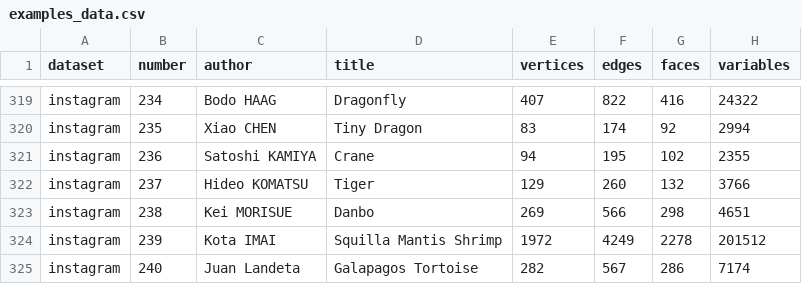
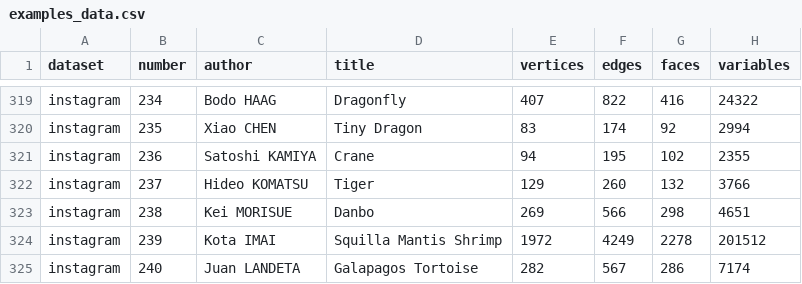
Before and after one commit to origamimagiro/flat-folder, a CSV file: examples/examples_data.csv, drawn as a sheet; only a part is shown, gaps mark what is left out; the diff names each change by its address in the sheet, - before the commit and + after, or states it on an @@ line.

Commit message:
author capitalization

```diff
--- a/examples/examples_data.csv
+++ b/examples/examples_data.csv
-C325 (author): Juan Landeta
+C325 (author): Juan LANDETA
```
Also changed, not shown: 1 other file.
